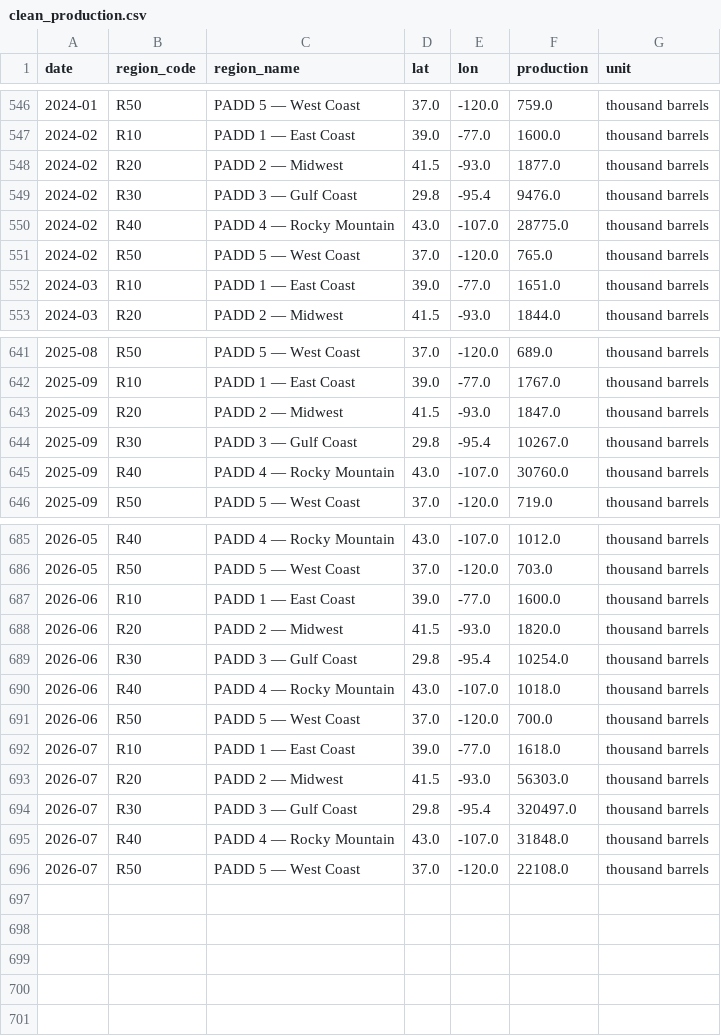
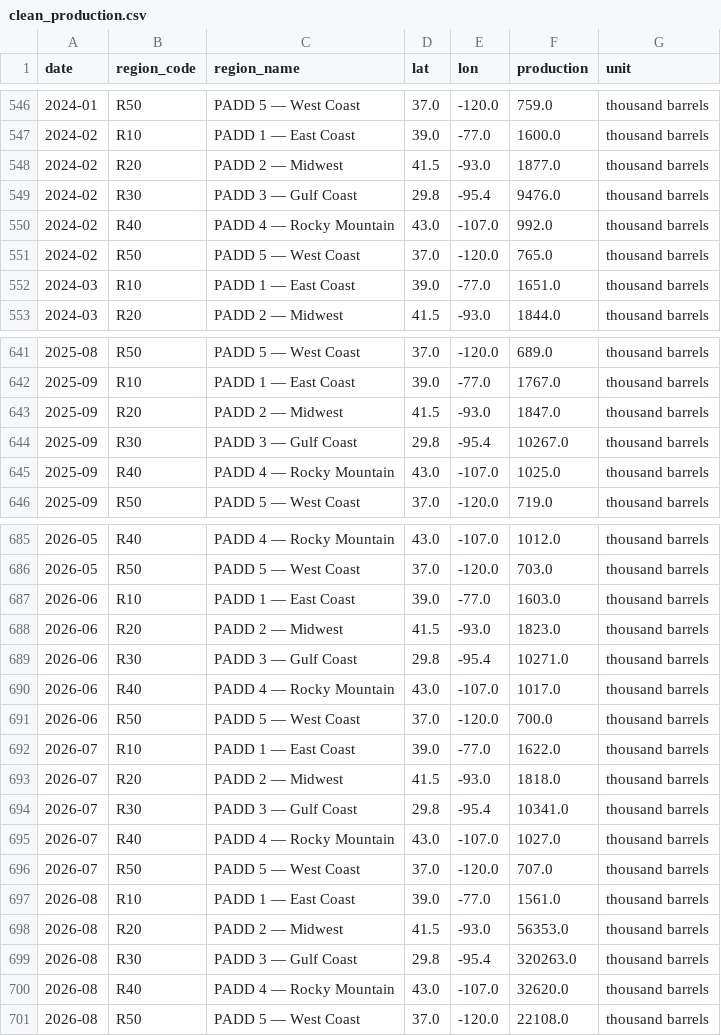
Before and after one commit to devikasupriyamohan05-sudo/oil-gas-dashboard, a CSV file: data/clean_production.csv, drawn as a sheet; only a part is shown, gaps mark what is left out.

Commit message:
Automated data refresh

```diff
--- a/data/clean_production.csv
+++ b/data/clean_production.csv
@@ -549,3 +549,3 @@ date,region_code,region_name,lat,lon,production,unit
 2024-02,R30,PADD 3 — Gulf Coast,29.8,-95.4,9476.0,thousand barrels
-2024-02,R40,PADD 4 — Rocky Mountain,43.0,-107.0,28775.0,thousand barrels
+2024-02,R40,PADD 4 — Rocky Mountain,43.0,-107.0,992.0,thousand barrels
 2024-02,R50,PADD 5 — West Coast,37.0,-120.0,765.0,thousand barrels
@@ -644,3 +644,3 @@ date,region_code,region_name,lat,lon,production,unit
 2025-09,R30,PADD 3 — Gulf Coast,29.8,-95.4,10267.0,thousand barrels
-2025-09,R40,PADD 4 — Rocky Mountain,43.0,-107.0,30760.0,thousand barrels
+2025-09,R40,PADD 4 — Rocky Mountain,43.0,-107.0,1025.0,thousand barrels
 2025-09,R50,PADD 5 — West Coast,37.0,-120.0,719.0,thousand barrels
@@ -686,11 +686,16 @@ date,region_code,region_name,lat,lon,production,unit
 2026-05,R50,PADD 5 — West Coast,37.0,-120.0,703.0,thousand barrels
-2026-06,R10,PADD 1 — East Coast,39.0,-77.0,1600.0,thousand barrels
-2026-06,R20,PADD 2 — Midwest,41.5,-93.0,1820.0,thousand barrels
-2026-06,R30,PADD 3 — Gulf Coast,29.8,-95.4,10254.0,thousand barrels
-2026-06,R40,PADD 4 — Rocky Mountain,43.0,-107.0,1018.0,thousand barrels
+2026-06,R10,PADD 1 — East Coast,39.0,-77.0,1603.0,thousand barrels
+2026-06,R20,PADD 2 — Midwest,41.5,-93.0,1823.0,thousand barrels
+2026-06,R30,PADD 3 — Gulf Coast,29.8,-95.4,10271.0,thousand barrels
+2026-06,R40,PADD 4 — Rocky Mountain,43.0,-107.0,1017.0,thousand barrels
 2026-06,R50,PADD 5 — West Coast,37.0,-120.0,700.0,thousand barrels
-2026-07,R10,PADD 1 — East Coast,39.0,-77.0,1618.0,thousand barrels
-2026-07,R20,PADD 2 — Midwest,41.5,-93.0,56303.0,thousand barrels
-2026-07,R30,PADD 3 — Gulf Coast,29.8,-95.4,320497.0,thousand barrels
-2026-07,R40,PADD 4 — Rocky Mountain,43.0,-107.0,31848.0,thousand barrels
-2026-07,R50,PADD 5 — West Coast,37.0,-120.0,22108.0,thousand barrels
+2026-07,R10,PADD 1 — East Coast,39.0,-77.0,1622.0,thousand barrels
+2026-07,R20,PADD 2 — Midwest,41.5,-93.0,1818.0,thousand barrels
+2026-07,R30,PADD 3 — Gulf Coast,29.8,-95.4,10341.0,thousand barrels
+2026-07,R40,PADD 4 — Rocky Mountain,43.0,-107.0,1027.0,thousand barrels
+2026-07,R50,PADD 5 — West Coast,37.0,-120.0,707.0,thousand barrels
+2026-08,R10,PADD 1 — East Coast,39.0,-77.0,1561.0,thousand barrels
+2026-08,R20,PADD 2 — Midwest,41.5,-93.0,56353.0,thousand barrels
+2026-08,R30,PADD 3 — Gulf Coast,29.8,-95.4,320263.0,thousand barrels
+2026-08,R40,PADD 4 — Rocky Mountain,43.0,-107.0,32620.0,thousand barrels
+2026-08,R50,PADD 5 — West Coast,37.0,-120.0,22108.0,thousand barrels
```
Also changed, not shown: 1 other file.
